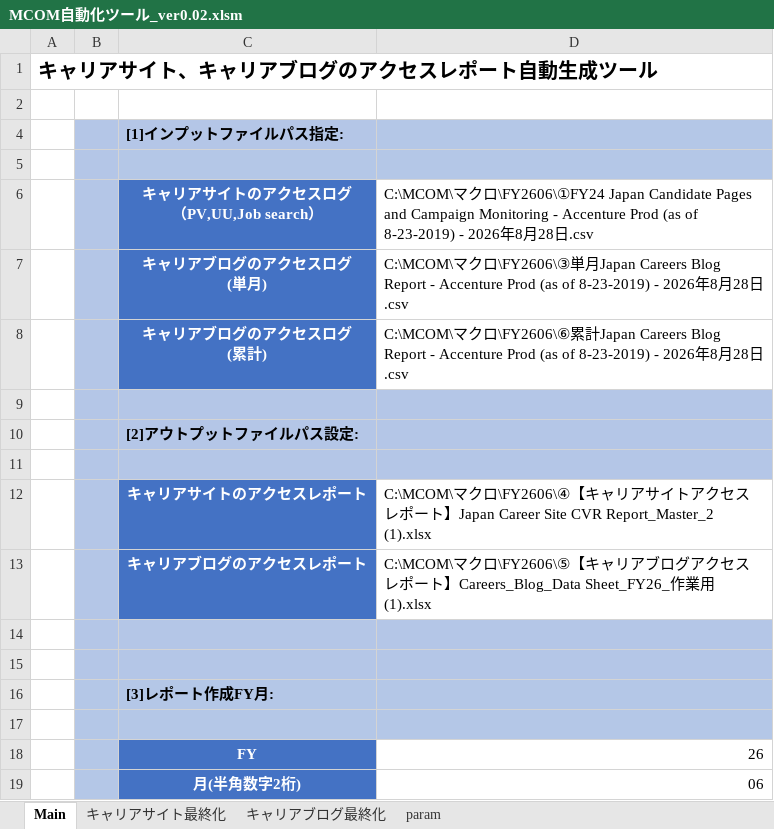
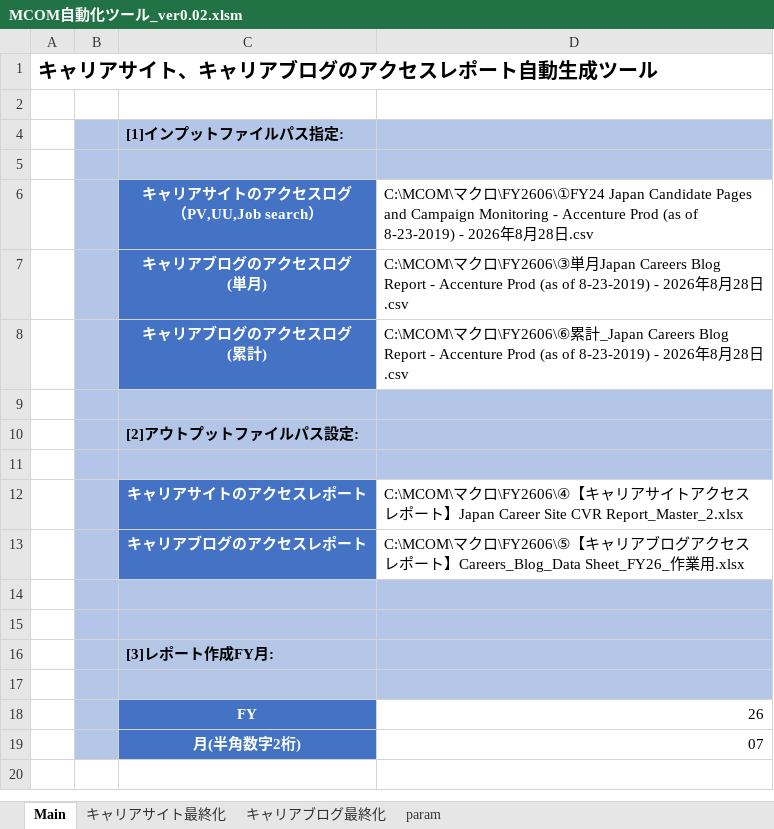
Before and after one commit to nogizakapython/test1, an Excel workbook: M0131/MCOM自動化ツール_ver0.02.xlsm, sheet Main, drawn as a sheet; values as stored, in another font and other column widths than the file's, no borders; charts and pictures not drawn; the diff names each change by its address in the sheet, - before the commit and + after, or states it on an @@ line.

Commit message:
Modefy20260831

```diff
--- a/M0131/MCOM自動化ツール_ver0.02.xlsm (sheet Main)
+++ b/M0131/MCOM自動化ツール_ver0.02.xlsm (sheet Main)
-D8: …累計Japan Careers Blog…
+D8: …累計_Japan Careers Blog…
-D12: …Site CVR Report_Master_2 (1).xlsx
+D12: …Site CVR Report_Master_2.xlsx
-D13: …業用 (1).xlsx
+D13: …業用.xlsx
-D19: 06
+D19: 07
```
Also changed, not shown: sheet キャリアブログ最終化, charts or pictures.
